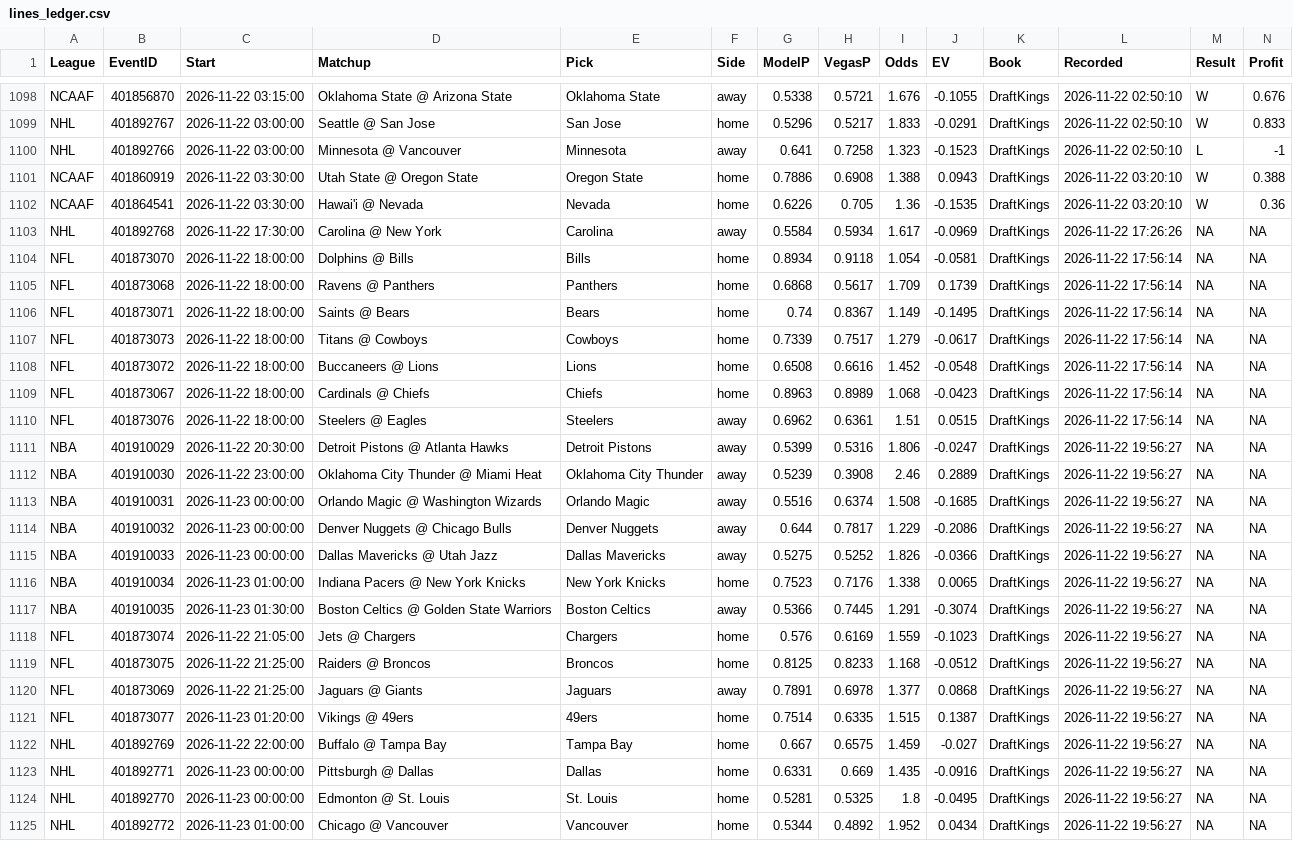
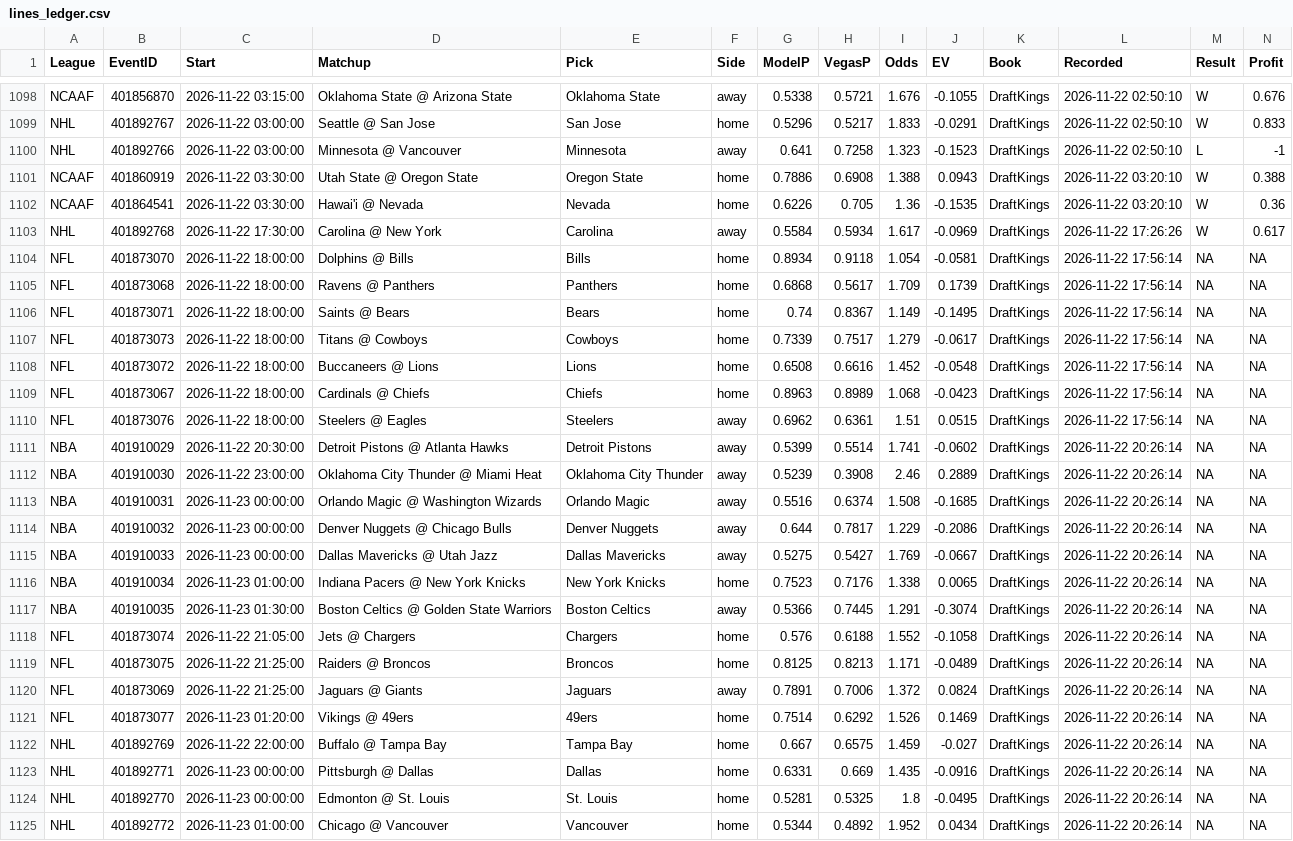
Before and after one commit to MDAnalytics-Sent/projections, a CSV file: lines_ledger.csv, drawn as a sheet; only a part is shown, gaps mark what is left out.

```diff
--- a/lines_ledger.csv
+++ b/lines_ledger.csv
@@ -1102,3 +1102,3 @@
 "NCAAF","401864541","2026-11-22 03:30:00","Hawai'i @ Nevada","Nevada","home",0.6226,0.705,1.36,-0.1535,"DraftKings","2026-11-22 03:20:10","W",0.36
-"NHL","401892768","2026-11-22 17:30:00","Carolina @ New York","Carolina","away",0.5584,0.5934,1.617,-0.0969,"DraftKings","2026-11-22 17:26:26",NA,NA
+"NHL","401892768","2026-11-22 17:30:00","Carolina @ New York","Carolina","away",0.5584,0.5934,1.617,-0.0969,"DraftKings","2026-11-22 17:26:26","W",0.617
 "NFL","401873070","2026-11-22 18:00:00","Dolphins @ Bills","Bills","home",0.8934,0.9118,1.054,-0.0581,"DraftKings","2026-11-22 17:56:14",NA,NA
@@ -1110,16 +1110,16 @@
 "NFL","401873076","2026-11-22 18:00:00","Steelers @ Eagles","Steelers","away",0.6962,0.6361,1.51,0.0515,"DraftKings","2026-11-22 17:56:14",NA,NA
-"NBA","401910029","2026-11-22 20:30:00","Detroit Pistons @ Atlanta Hawks","Detroit Pistons","away",0.5399,0.5316,1.806,-0.0247,"DraftKings","2026-11-22 19:56:27",NA,NA
-"NBA","401910030","2026-11-22 23:00:00","Oklahoma City Thunder @ Miami Heat","Oklahoma City Thunder","away",0.5239,0.3908,2.46,0.2889,"DraftKings","2026-11-22 19:56:27",NA,NA
-"NBA","401910031","2026-11-23 00:00:00","Orlando Magic @ Washington Wizards","Orlando Magic","away",0.5516,0.6374,1.508,-0.1685,"DraftKings","2026-11-22 19:56:27",NA,NA
-"NBA","401910032","2026-11-23 00:00:00","Denver Nuggets @ Chicago Bulls","Denver Nuggets","away",0.644,0.7817,1.229,-0.2086,"DraftKings","2026-11-22 19:56:27",NA,NA
-"NBA","401910033","2026-11-23 00:00:00","Dallas Mavericks @ Utah Jazz","Dallas Mavericks","away",0.5275,0.5252,1.826,-0.0366,"DraftKings","2026-11-22 19:56:27",NA,NA
-"NBA","401910034","2026-11-23 01:00:00","Indiana Pacers @ New York Knicks","New York Knicks","home",0.7523,0.7176,1.338,0.0065,"DraftKings","2026-11-22 19:56:27",NA,NA
-"NBA","401910035","2026-11-23 01:30:00","Boston Celtics @ Golden State Warriors","Boston Celtics","away",0.5366,0.7445,1.291,-0.3074,"DraftKings","2026-11-22 19:56:27",NA,NA
-"NFL","401873074","2026-11-22 21:05:00","Jets @ Chargers","Chargers","home",0.576,0.6169,1.559,-0.1023,"DraftKings","2026-11-22 19:56:27",NA,NA
-"NFL","401873075","2026-11-22 21:25:00","Raiders @ Broncos","Broncos","home",0.8125,0.8233,1.168,-0.0512,"DraftKings","2026-11-22 19:56:27",NA,NA
-"NFL","401873069","2026-11-22 21:25:00","Jaguars @ Giants","Jaguars","away",0.7891,0.6978,1.377,0.0868,"DraftKings","2026-11-22 19:56:27",NA,NA
-"NFL","401873077","2026-11-23 01:20:00","Vikings @ 49ers","49ers","home",0.7514,0.6335,1.515,0.1387,"DraftKings","2026-11-22 19:56:27",NA,NA
-"NHL","401892769","2026-11-22 22:00:00","Buffalo @ Tampa Bay","Tampa Bay","home",0.667,0.6575,1.459,-0.027,"DraftKings","2026-11-22 19:56:27",NA,NA
-"NHL","401892771","2026-11-23 00:00:00","Pittsburgh @ Dallas","Dallas","home",0.6331,0.669,1.435,-0.0916,"DraftKings","2026-11-22 19:56:27",NA,NA
-"NHL","401892770","2026-11-23 00:00:00","Edmonton @ St. Louis","St. Louis","home",0.5281,0.5325,1.8,-0.0495,"DraftKings","2026-11-22 19:56:27",NA,NA
-"NHL","401892772","2026-11-23 01:00:00","Chicago @ Vancouver","Vancouver","home",0.5344,0.4892,1.952,0.0434,"DraftKings","2026-11-22 19:56:27",NA,NA
+"NBA","401910029","2026-11-22 20:30:00","Detroit Pistons @ Atlanta Hawks","Detroit Pistons","away",0.5399,0.5514,1.741,-0.0602,"DraftKings","2026-11-22 20:26:14",NA,NA
+"NBA","401910030","2026-11-22 23:00:00","Oklahoma City Thunder @ Miami Heat","Oklahoma City Thunder","away",0.5239,0.3908,2.46,0.2889,"DraftKings","2026-11-22 20:26:14",NA,NA
+"NBA","401910031","2026-11-23 00:00:00","Orlando Magic @ Washington Wizards","Orlando Magic","away",0.5516,0.6374,1.508,-0.1685,"DraftKings","2026-11-22 20:26:14",NA,NA
+"NBA","401910032","2026-11-23 00:00:00","Denver Nuggets @ Chicago Bulls","Denver Nuggets","away",0.644,0.7817,1.229,-0.2086,"DraftKings","2026-11-22 20:26:14",NA,NA
+"NBA","401910033","2026-11-23 00:00:00","Dallas Mavericks @ Utah Jazz","Dallas Mavericks","away",0.5275,0.5427,1.769,-0.0667,"DraftKings","2026-11-22 20:26:14",NA,NA
+"NBA","401910034","2026-11-23 01:00:00","Indiana Pacers @ New York Knicks","New York Knicks","home",0.7523,0.7176,1.338,0.0065,"DraftKings","2026-11-22 20:26:14",NA,NA
+"NBA","401910035","2026-11-23 01:30:00","Boston Celtics @ Golden State Warriors","Boston Celtics","away",0.5366,0.7445,1.291,-0.3074,"DraftKings","2026-11-22 20:26:14",NA,NA
+"NFL","401873074","2026-11-22 21:05:00","Jets @ Chargers","Chargers","home",0.576,0.6188,1.552,-0.1058,"DraftKings","2026-11-22 20:26:14",NA,NA
+"NFL","401873075","2026-11-22 21:25:00","Raiders @ Broncos","Broncos","home",0.8125,0.8213,1.171,-0.0489,"DraftKings","2026-11-22 20:26:14",NA,NA
+"NFL","401873069","2026-11-22 21:25:00","Jaguars @ Giants","Jaguars","away",0.7891,0.7006,1.372,0.0824,"DraftKings","2026-11-22 20:26:14",NA,NA
+"NFL","401873077","2026-11-23 01:20:00","Vikings @ 49ers","49ers","home",0.7514,0.6292,1.526,0.1469,"DraftKings","2026-11-22 20:26:14",NA,NA
+"NHL","401892769","2026-11-22 22:00:00","Buffalo @ Tampa Bay","Tampa Bay","home",0.667,0.6575,1.459,-0.027,"DraftKings","2026-11-22 20:26:14",NA,NA
+"NHL","401892771","2026-11-23 00:00:00","Pittsburgh @ Dallas","Dallas","home",0.6331,0.669,1.435,-0.0916,"DraftKings","2026-11-22 20:26:14",NA,NA
+"NHL","401892770","2026-11-23 00:00:00","Edmonton @ St. Louis","St. Louis","home",0.5281,0.5325,1.8,-0.0495,"DraftKings","2026-11-22 20:26:14",NA,NA
+"NHL","401892772","2026-11-23 01:00:00","Chicago @ Vancouver","Vancouver","home",0.5344,0.4892,1.952,0.0434,"DraftKings","2026-11-22 20:26:14",NA,NA
```
Also changed, not shown: 10 other files.
